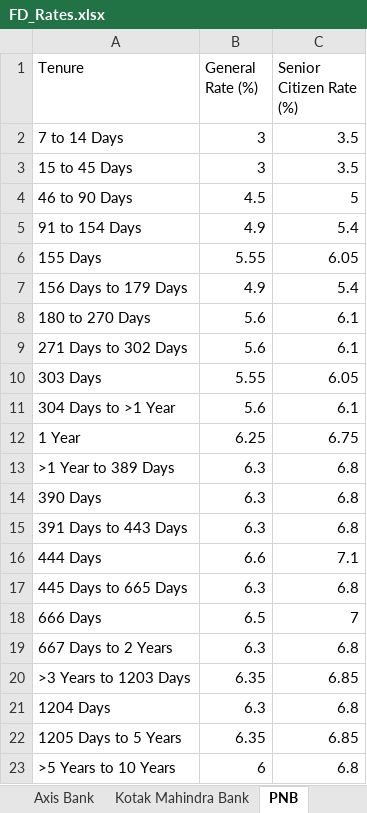
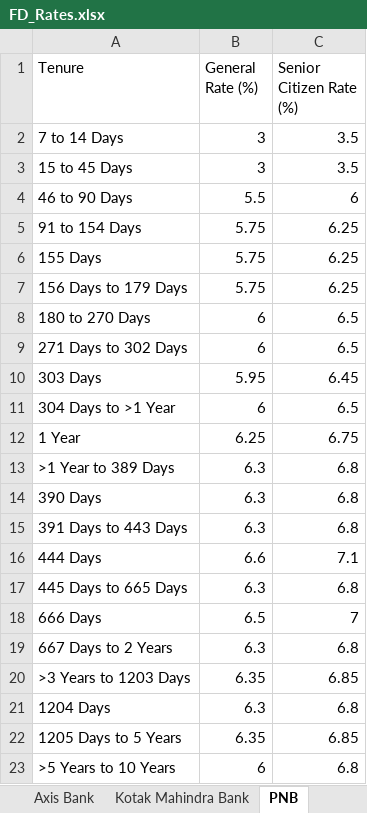
Before and after one commit to yashrao2607/web-scrape, an Excel workbook: output/FD_Rates.xlsx, sheet PNB, drawn as a sheet; values as stored, in another font and other column widths than the file's, no borders; the diff names each change by its address in the sheet, - before the commit and + after, or states it on an @@ line.

Commit message:
Update FD_Rates.xlsx [skip ci]

```diff
--- a/output/FD_Rates.xlsx (sheet PNB)
+++ b/output/FD_Rates.xlsx (sheet PNB)
-B4 (General Rate (%)): 4.5
+B4 (General Rate (%)): 5.5
-C4 (Senior Citizen Rate (%)): 5
+C4 (Senior Citizen Rate (%)): 6
-B5 (General Rate (%)): 4.9
+B5 (General Rate (%)): 5.75
-C5 (Senior Citizen Rate (%)): 5.4
+C5 (Senior Citizen Rate (%)): 6.25
-B6 (General Rate (%)): 5.55
+B6 (General Rate (%)): 5.75
-C6 (Senior Citizen Rate (%)): 6.05
+C6 (Senior Citizen Rate (%)): 6.25
-B7 (General Rate (%)): 4.9
+B7 (General Rate (%)): 5.75
-C7 (Senior Citizen Rate (%)): 5.4
+C7 (Senior Citizen Rate (%)): 6.25
-B8:B9 (General Rate (%)): 5.6
+B8:B9 (General Rate (%)): 6
-C8:C9 (Senior Citizen Rate (%)): 6.1
+C8:C9 (Senior Citizen Rate (%)): 6.5
-B10 (General Rate (%)): 5.55
+B10 (General Rate (%)): 5.95
-C10 (Senior Citizen Rate (%)): 6.05
+C10 (Senior Citizen Rate (%)): 6.45
-B11 (General Rate (%)): 5.6
+B11 (General Rate (%)): 6
-C11 (Senior Citizen Rate (%)): 6.1
+C11 (Senior Citizen Rate (%)): 6.5
```
